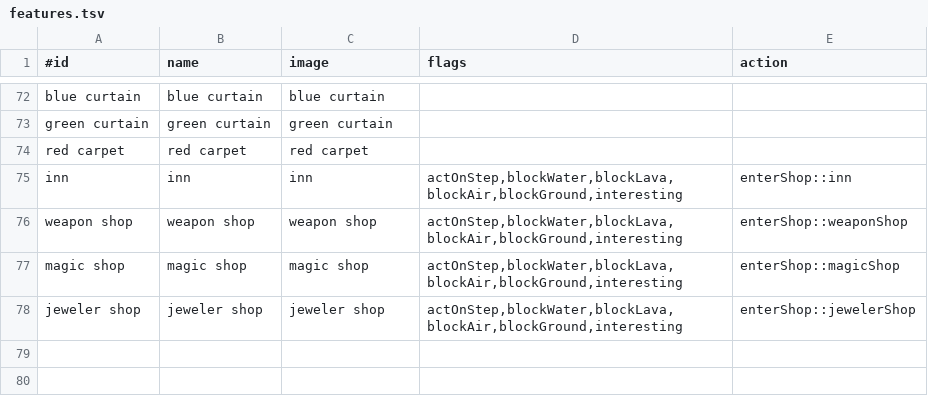
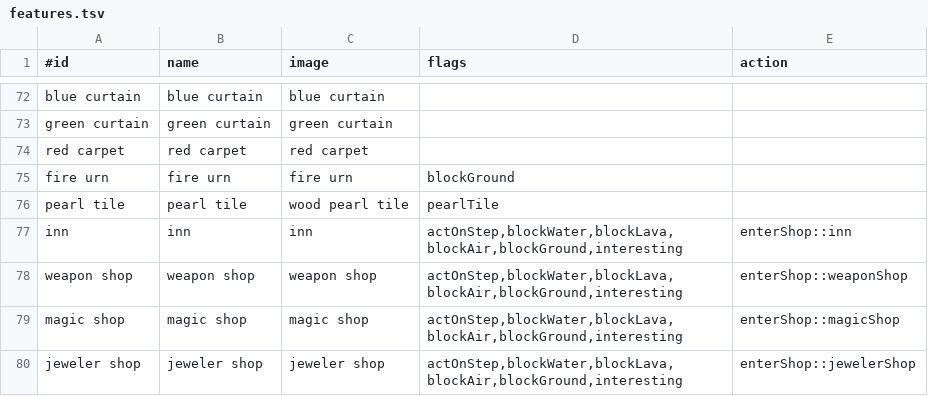
Before and after one commit to jonathanacross/pow, a TSV file: src/main/resources/data/features.tsv, drawn as a sheet; only a part is shown, gaps mark what is left out.

```diff
--- a/src/main/resources/data/features.tsv
+++ b/src/main/resources/data/features.tsv
@@ -74,2 +74,4 @@ green curtain	green curtain	green curtain
 red carpet	red carpet	red carpet		
+fire urn	fire urn	fire urn	blockGround	
+pearl tile	pearl tile	wood pearl tile	pearlTile	
 inn	inn	inn	actOnStep,blockWater,blockLava,blockAir,blockGround,interesting	enterShop::inn
```
Also changed, not shown: src/main/resources/data/levels.tsv, 6 other files.
